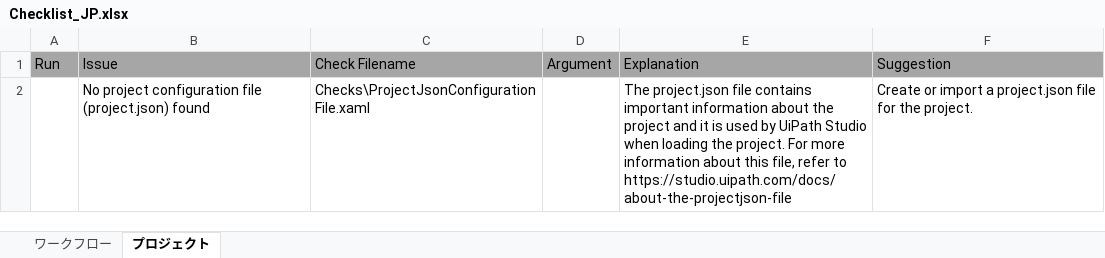
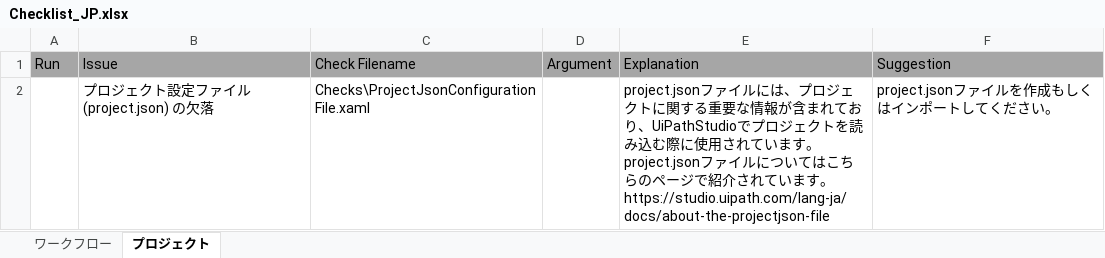
Before and after one commit to UiPath/Workflow-Inspector, an Excel workbook: Checklist_JP.xlsx, sheet プロジェクト, drawn as a sheet; values as stored, in another font and other column widths than the file's, no borders; charts and pictures not drawn; the diff names each change by its address in the sheet, - before the commit and + after, or states it on an @@ line.

```diff
--- a/Checklist_JP.xlsx (sheet プロジェクト)
+++ b/Checklist_JP.xlsx (sheet プロジェクト)
-B2 (Issue): No project configuration file (project.json) found
+B2 (Issue): プロジェクト設定ファイル (project.json) の欠落
-E2 (Explanation): The project.json file contains important information about the project and it is used by UiPath Studio when loading the project. For more information about this file, refer to https://studio.uipath.com/docs/about-the-projectjson-file
+E2 (Explanation): project.jsonファイルには、プロジェクトに関する重要な情報が含まれており、UiPathStudioでプロジェクトを読み込む際に使用されています。 project.jsonファイルについてはこちらのページで紹介されています。 https://studio.uipath.com/lang-ja/docs/about-the-projectjson-file
-F2 (Suggestion): Create or import a project.json file for the project.
+F2 (Suggestion): project.jsonファイルを作成もしくはインポートしてください。
```
Also changed, not shown: sheet ワークフロー, charts or pictures, Reports/ReportTemplate_JP.xlsx.
